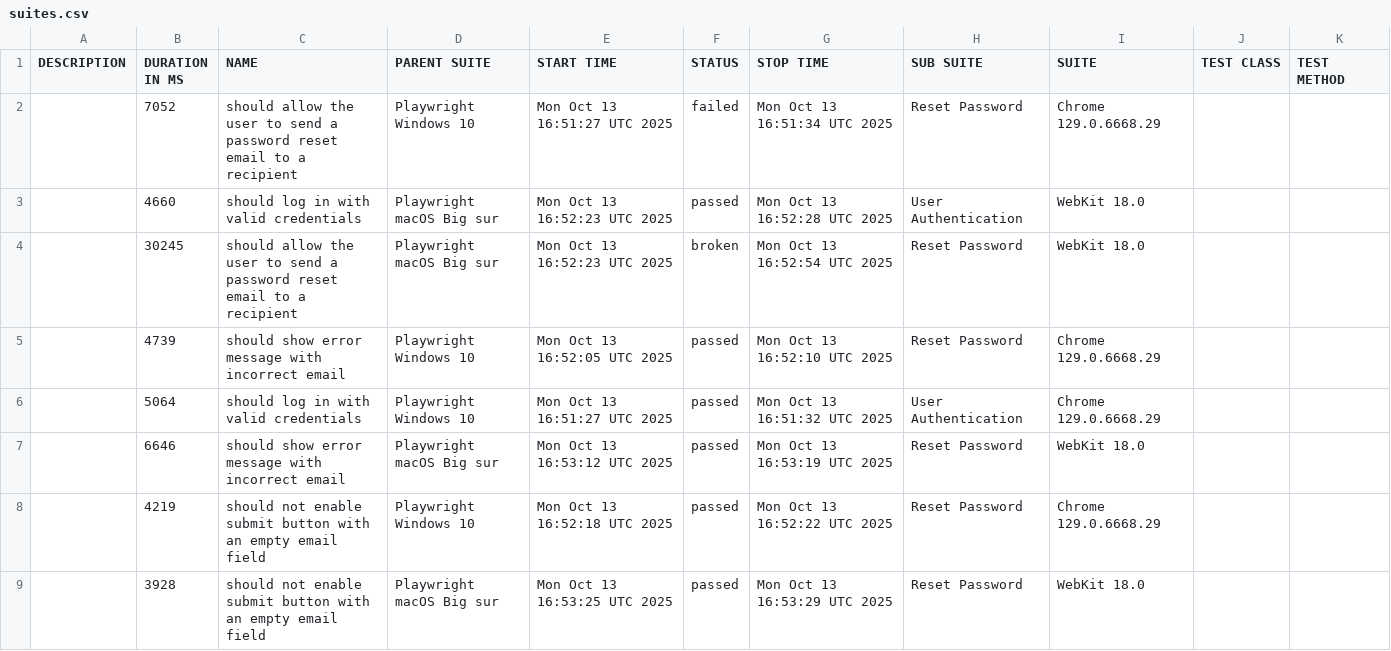
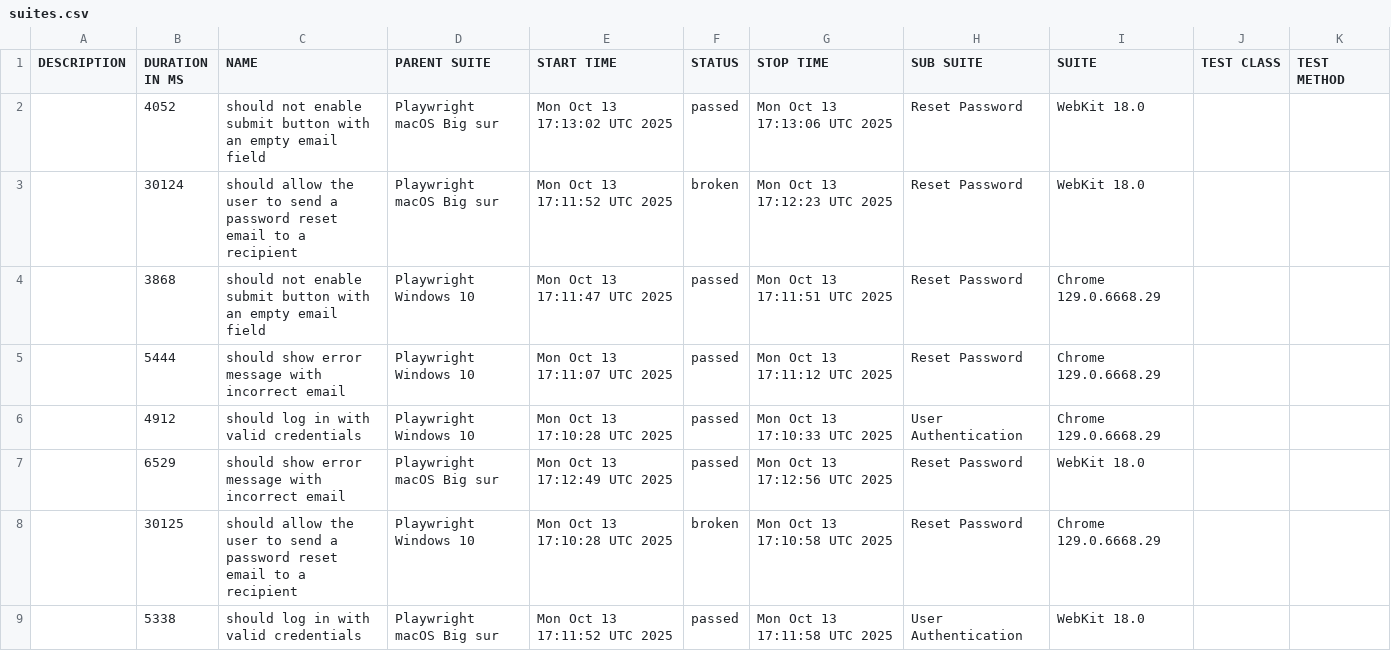
Before and after one commit to netgitqa/QAAssessmentAppService, a CSV file: data/suites.csv, drawn as a sheet.

```diff
--- a/data/suites.csv
+++ b/data/suites.csv
@@ -1,9 +1,9 @@
 "DESCRIPTION","DURATION IN MS","NAME","PARENT SUITE","START TIME","STATUS","STOP TIME","SUB SUITE","SUITE","TEST CLASS","TEST METHOD"
-"","7052","should allow the user to send a password reset email to a recipient","Playwright Windows 10","Mon Oct 13 16:51:27 UTC 2025","failed","Mon Oct 13 16:51:34 UTC 2025","Reset Password","Chrome 129.0.6668.29","",""
-"","4660","should log in with valid credentials","Playwright macOS Big sur","Mon Oct 13 16:52:23 UTC 2025","passed","Mon Oct 13 16:52:28 UTC 2025","User Authentication","WebKit 18.0","",""
-"","30245","should allow the user to send a password reset email to a recipient","Playwright macOS Big sur","Mon Oct 13 16:52:23 UTC 2025","broken","Mon Oct 13 16:52:54 UTC 2025","Reset Password","WebKit 18.0","",""
-"","4739","should show error message with incorrect email","Playwright Windows 10","Mon Oct 13 16:52:05 UTC 2025","passed","Mon Oct 13 16:52:10 UTC 2025","Reset Password","Chrome 129.0.6668.29","",""
-"","5064","should log in with valid credentials","Playwright Windows 10","Mon Oct 13 16:51:27 UTC 2025","passed","Mon Oct 13 16:51:32 UTC 2025","User Authentication","Chrome 129.0.6668.29","",""
-"","6646","should show error message with incorrect email","Playwright macOS Big sur","Mon Oct 13 16:53:12 UTC 2025","passed","Mon Oct 13 16:53:19 UTC 2025","Reset Password","WebKit 18.0","",""
-"","4219","should not enable submit button with an empty email field","Playwright Windows 10","Mon Oct 13 16:52:18 UTC 2025","passed","Mon Oct 13 16:52:22 UTC 2025","Reset Password","Chrome 129.0.6668.29","",""
-"","3928","should not enable submit button with an empty email field","Playwright macOS Big sur","Mon Oct 13 16:53:25 UTC 2025","passed","Mon Oct 13 16:53:29 UTC 2025","Reset Password","WebKit 18.0","",""
+"","4052","should not enable submit button with an empty email field","Playwright macOS Big sur","Mon Oct 13 17:13:02 UTC 2025","passed","Mon Oct 13 17:13:06 UTC 2025","Reset Password","WebKit 18.0","",""
+"","30124","should allow the user to send a password reset email to a recipient","Playwright macOS Big sur","Mon Oct 13 17:11:52 UTC 2025","broken","Mon Oct 13 17:12:23 UTC 2025","Reset Password","WebKit 18.0","",""
+"","3868","should not enable submit button with an empty email field","Playwright Windows 10","Mon Oct 13 17:11:47 UTC 2025","passed","Mon Oct 13 17:11:51 UTC 2025","Reset Password","Chrome 129.0.6668.29","",""
+"","5444","should show error message with incorrect email","Playwright Windows 10","Mon Oct 13 17:11:07 UTC 2025","passed","Mon Oct 13 17:11:12 UTC 2025","Reset Password","Chrome 129.0.6668.29","",""
+"","4912","should log in with valid credentials","Playwright Windows 10","Mon Oct 13 17:10:28 UTC 2025","passed","Mon Oct 13 17:10:33 UTC 2025","User Authentication","Chrome 129.0.6668.29","",""
+"","6529","should show error message with incorrect email","Playwright macOS Big sur","Mon Oct 13 17:12:49 UTC 2025","passed","Mon Oct 13 17:12:56 UTC 2025","Reset Password","WebKit 18.0","",""
+"","30125","should allow the user to send a password reset email to a recipient","Playwright Windows 10","Mon Oct 13 17:10:28 UTC 2025","broken","Mon Oct 13 17:10:58 UTC 2025","Reset Password","Chrome 129.0.6668.29","",""
+"","5338","should log in with valid credentials","Playwright macOS Big sur","Mon Oct 13 17:11:52 UTC 2025","passed","Mon Oct 13 17:11:58 UTC 2025","User Authentication","WebKit 18.0","",""
```
Also changed, not shown: 41 other files.
